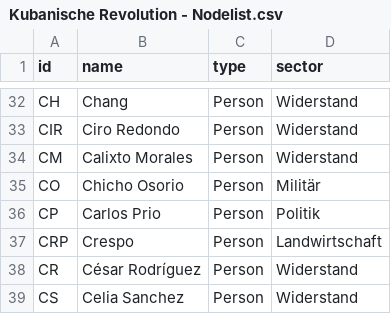
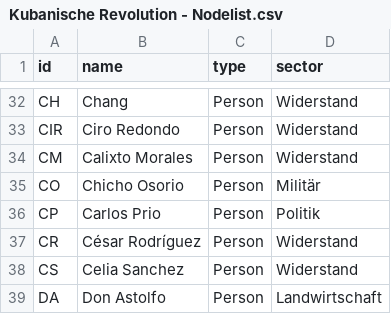
Before and after one commit to mp171/SNAProjektCheGuevara, a CSV file: Kubanische Revolution - Nodelist.csv, drawn as a sheet; only a part is shown, gaps mark what is left out; the shorter side is filled out with more unchanged rows; the diff names each change by its address in the sheet, - before the commit and + after, or states it on an @@ line.

Commit message:
Update Kubanische Revolution - Nodelist.csv

```diff
--- a/Kubanische Revolution - Nodelist.csv
+++ b/Kubanische Revolution - Nodelist.csv
-row 37: CRP | Crespo | Person | Landwirtschaft
```
